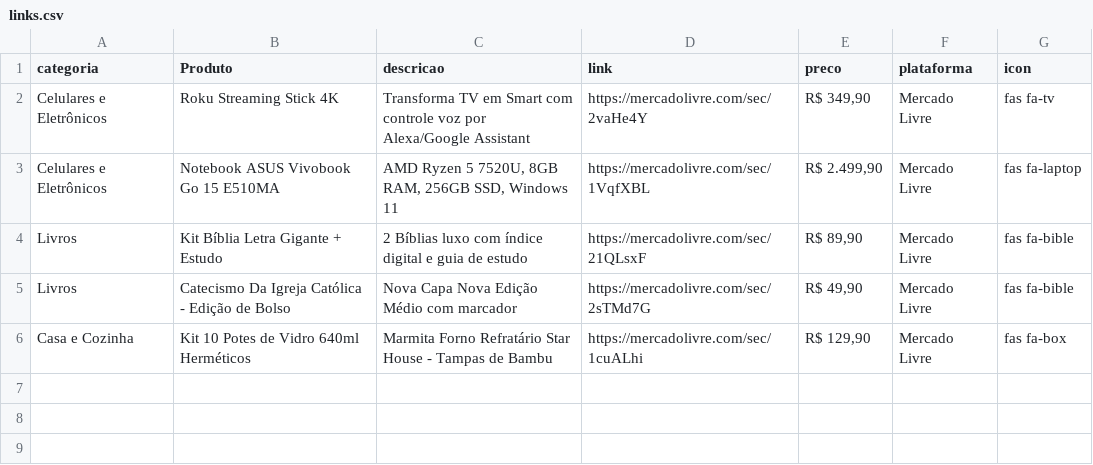
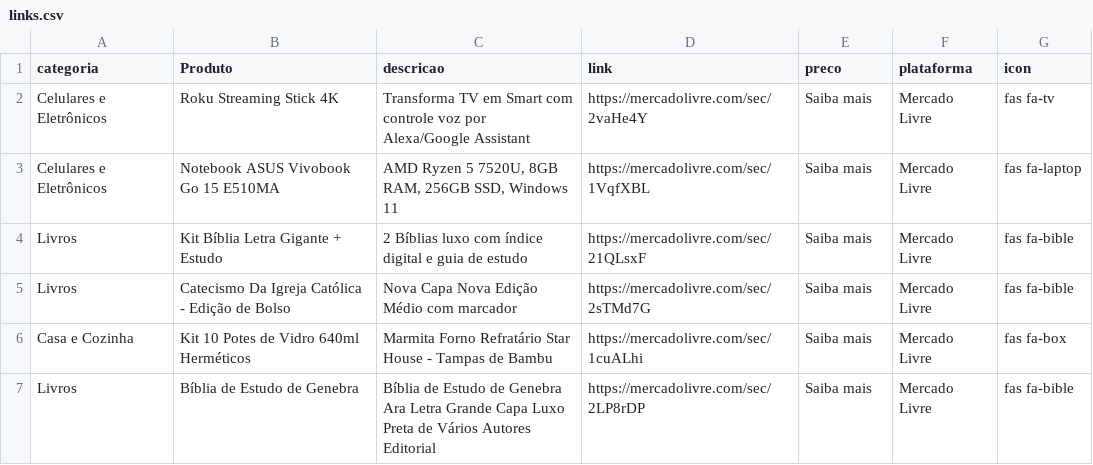
Before and after one commit to ivanildo2025/ivanildo2025.github.io, a CSV file: links.csv, drawn as a sheet.

Commit message:
Update links.csv
Signed-off-by: ivanildo <nb1kwml@gmail.com>

```diff
--- a/links.csv
+++ b/links.csv
@@ -1,6 +1,7 @@
 categoria;Produto;descricao;link;preco;plataforma;icon
-Celulares e Eletrônicos;Roku Streaming Stick 4K;Transforma TV em Smart com controle voz por Alexa/Google Assistant;https://mercadolivre.com/sec/2vaHe4Y;R$ 349,90;Mercado Livre;fas fa-tv
-Celulares e Eletrônicos;Notebook ASUS Vivobook Go 15 E510MA;AMD Ryzen 5 7520U, 8GB RAM, 256GB SSD, Windows 11;https://mercadolivre.com/sec/1VqfXBL;R$ 2.499,90;Mercado Livre;fas fa-laptop
-Livros;Kit Bíblia Letra Gigante + Estudo;2 Bíblias luxo com índice digital e guia de estudo;https://mercadolivre.com/sec/21QLsxF;R$ 89,90;Mercado Livre;fas fa-bible
-Livros;Catecismo Da Igreja Católica - Edição de Bolso;Nova Capa Nova Edição Médio com marcador;https://mercadolivre.com/sec/2sTMd7G;R$ 49,90;Mercado Livre;fas fa-bible
-Casa e Cozinha;Kit 10 Potes de Vidro 640ml Herméticos;Marmita Forno Refratário Star House - Tampas de Bambu;https://mercadolivre.com/sec/1cuALhi;R$ 129,90;Mercado Livre;fas fa-box
+Celulares e Eletrônicos;Roku Streaming Stick 4K;Transforma TV em Smart com controle voz por Alexa/Google Assistant;https://mercadolivre.com/sec/2vaHe4Y;Saiba mais;Mercado Livre;fas fa-tv
+Celulares e Eletrônicos;Notebook ASUS Vivobook Go 15 E510MA;AMD Ryzen 5 7520U, 8GB RAM, 256GB SSD, Windows 11;https://mercadolivre.com/sec/1VqfXBL;Saiba mais;Mercado Livre;fas fa-laptop
+Livros;Kit Bíblia Letra Gigante + Estudo;2 Bíblias luxo com índice digital e guia de estudo;https://mercadolivre.com/sec/21QLsxF;Saiba mais;Mercado Livre;fas fa-bible
+Livros;Catecismo Da Igreja Católica - Edição de Bolso;Nova Capa Nova Edição Médio com marcador;https://mercadolivre.com/sec/2sTMd7G;Saiba mais;Mercado Livre;fas fa-bible
+Casa e Cozinha;Kit 10 Potes de Vidro 640ml Herméticos;Marmita Forno Refratário Star House - Tampas de Bambu;https://mercadolivre.com/sec/1cuALhi;Saiba mais;Mercado Livre;fas fa-box
+Livros;Bíblia de Estudo de Genebra;Bíblia de Estudo de Genebra Ara Letra Grande Capa Luxo Preta de Vários Autores Editorial;https://mercadolivre.com/sec/2LP8rDP;Saiba mais;Mercado Livre;fas fa-bible
```
